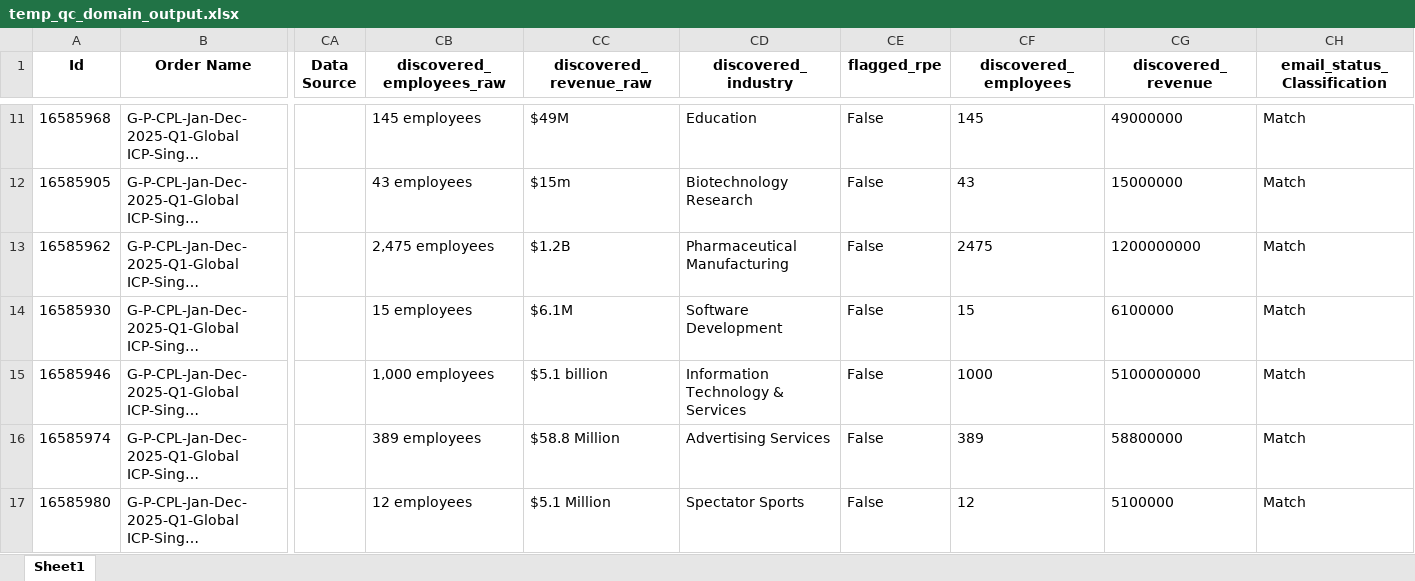
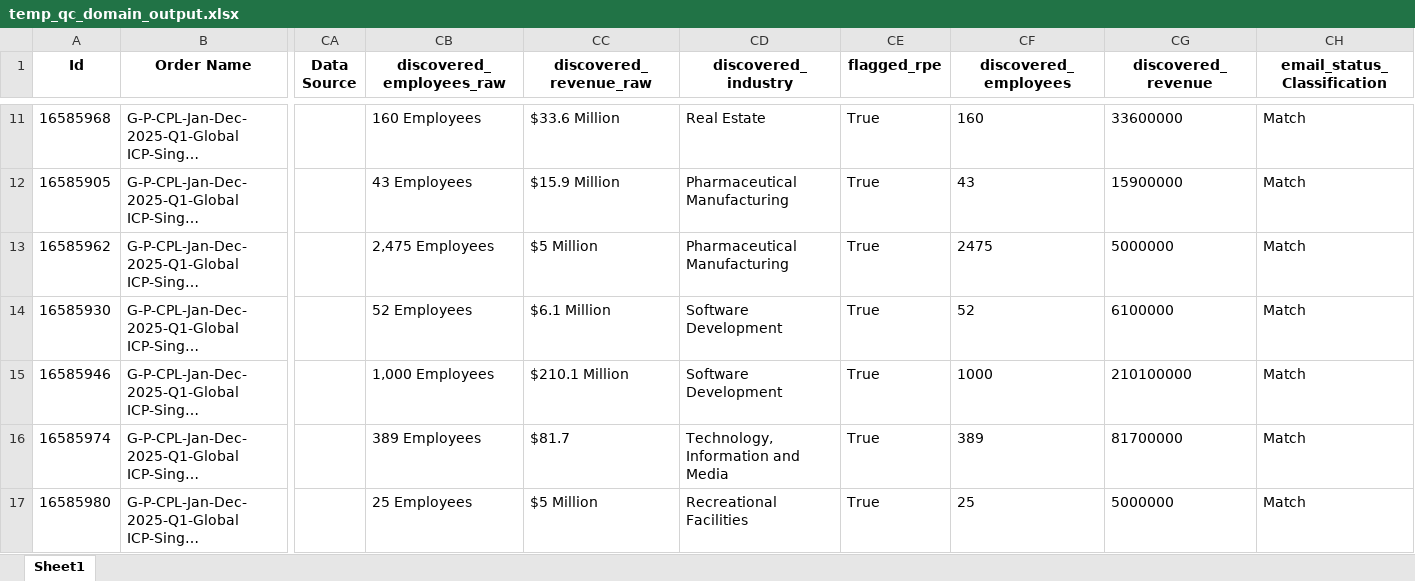
Before and after one commit to Shafinotk/QCopsApp, an Excel workbook: temp_qc_domain_output.xlsx, sheet Sheet1, drawn as a sheet; only a part is shown, gaps mark what is left out; long unchanged cells end in …; values as stored, in another font and other column widths than the file's, no borders; the diff covers the shown part only; the diff names each change by its address in the sheet, - before the commit and + after, or states it on an @@ line.

```diff
--- a/temp_qc_domain_output.xlsx (sheet Sheet1)
+++ b/temp_qc_domain_output.xlsx (sheet Sheet1)
-CB11 (discovered_employees_raw): 145 employees
+CB11 (discovered_employees_raw): 160 Employees
-CC11 (discovered_revenue_raw): $49M
+CC11 (discovered_revenue_raw): $33.6 Million
-CD11 (discovered_industry): Education
+CD11 (discovered_industry): Real Estate
-CE11:CE17 (flagged_rpe): False
+CE11:CE17 (flagged_rpe): True
-CF11 (discovered_employees): 145
+CF11 (discovered_employees): 160
-CG11 (discovered_revenue): 49000000
+CG11 (discovered_revenue): 33600000
-CB12 (discovered_employees_raw): 43 employees
+CB12 (discovered_employees_raw): 43 Employees
-CC12 (discovered_revenue_raw): $15m
+CC12 (discovered_revenue_raw): $15.9 Million
-CD12 (discovered_industry): Biotechnology Research
+CD12 (discovered_industry): Pharmaceutical Manufacturing
-CG12 (discovered_revenue): 15000000
+CG12 (discovered_revenue): 15900000
-CB13 (discovered_employees_raw): 2,475 employees
+CB13 (discovered_employees_raw): 2,475 Employees
-CC13 (discovered_revenue_raw): $1.2B
+CC13 (discovered_revenue_raw): $5 Million
-CG13 (discovered_revenue): 1200000000
+CG13 (discovered_revenue): 5000000
-CB14 (discovered_employees_raw): 15 employees
+CB14 (discovered_employees_raw): 52 Employees
-CC14 (discovered_revenue_raw): $6.1M
+CC14 (discovered_revenue_raw): $6.1 Million
-CF14 (discovered_employees): 15
+CF14 (discovered_employees): 52
-CB15 (discovered_employees_raw): 1,000 employees
+CB15 (discovered_employees_raw): 1,000 Employees
-CC15 (discovered_revenue_raw): $5.1 billion
+CC15 (discovered_revenue_raw): $210.1 Million
-CD15 (discovered_industry): Information Technology & Services
+CD15 (discovered_industry): Software Development
-CG15 (discovered_revenue): 5100000000
+CG15 (discovered_revenue): 210100000
-CB16 (discovered_employees_raw): 389 employees
+CB16 (discovered_employees_raw): 389 Employees
-CC16 (discovered_revenue_raw): $58.8 Million
+CC16 (discovered_revenue_raw): $81.7
-CD16 (discovered_industry): Advertising Services
+CD16 (discovered_industry): Technology, Information and Media
-CG16 (discovered_revenue): 58800000
+CG16 (discovered_revenue): 81700000
-CB17 (discovered_employees_raw): 12 employees
+CB17 (discovered_employees_raw): 25 Employees
-CC17 (discovered_revenue_raw): $5.1 Million
+CC17 (discovered_revenue_raw): $5 Million
-CD17 (discovered_industry): Spectator Sports
+CD17 (discovered_industry): Recreational Facilities
-CF17 (discovered_employees): 12
+CF17 (discovered_employees): 25
-CG17 (discovered_revenue): 5100000
+CG17 (discovered_revenue): 5000000
```
Also changed, not shown: 44 edited cells elsewhere in this sheet, 2 other files.
